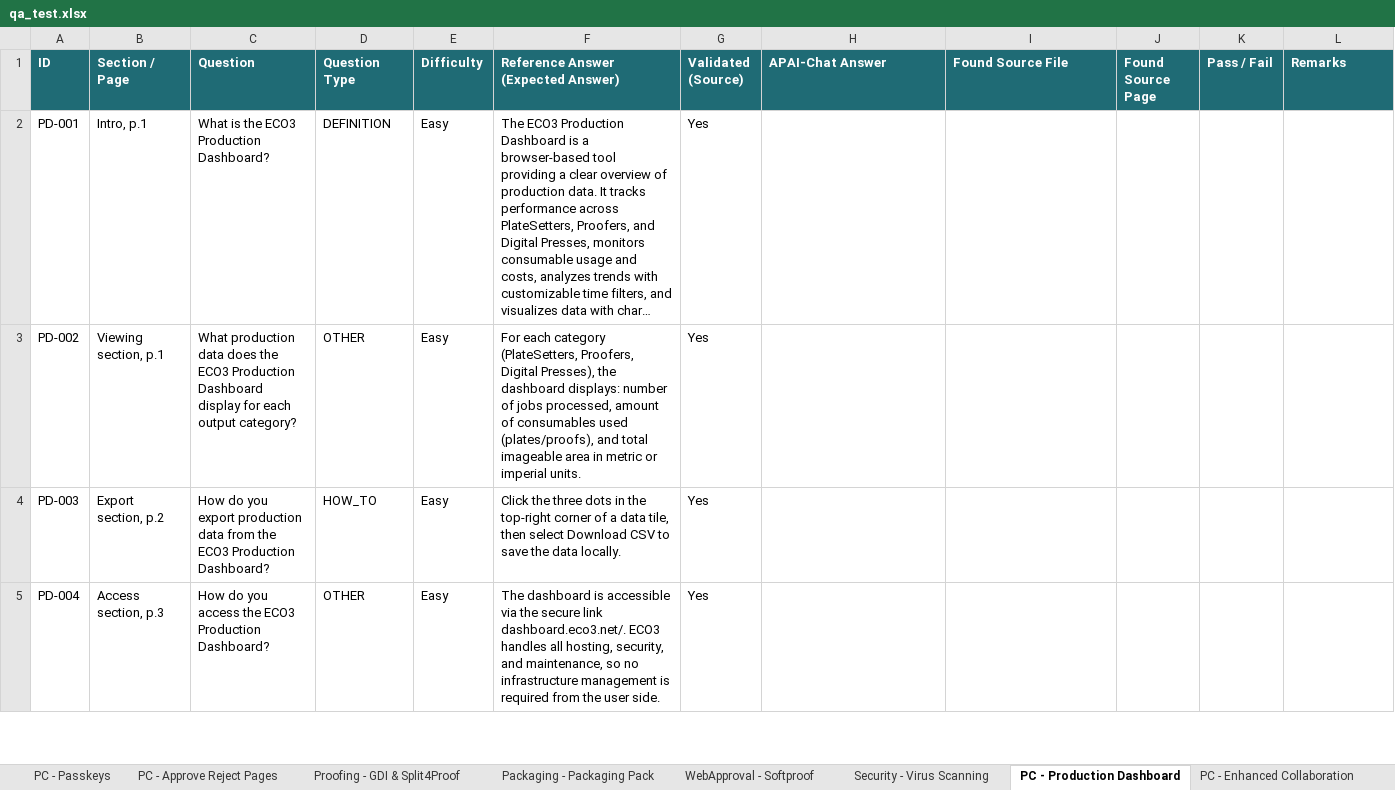
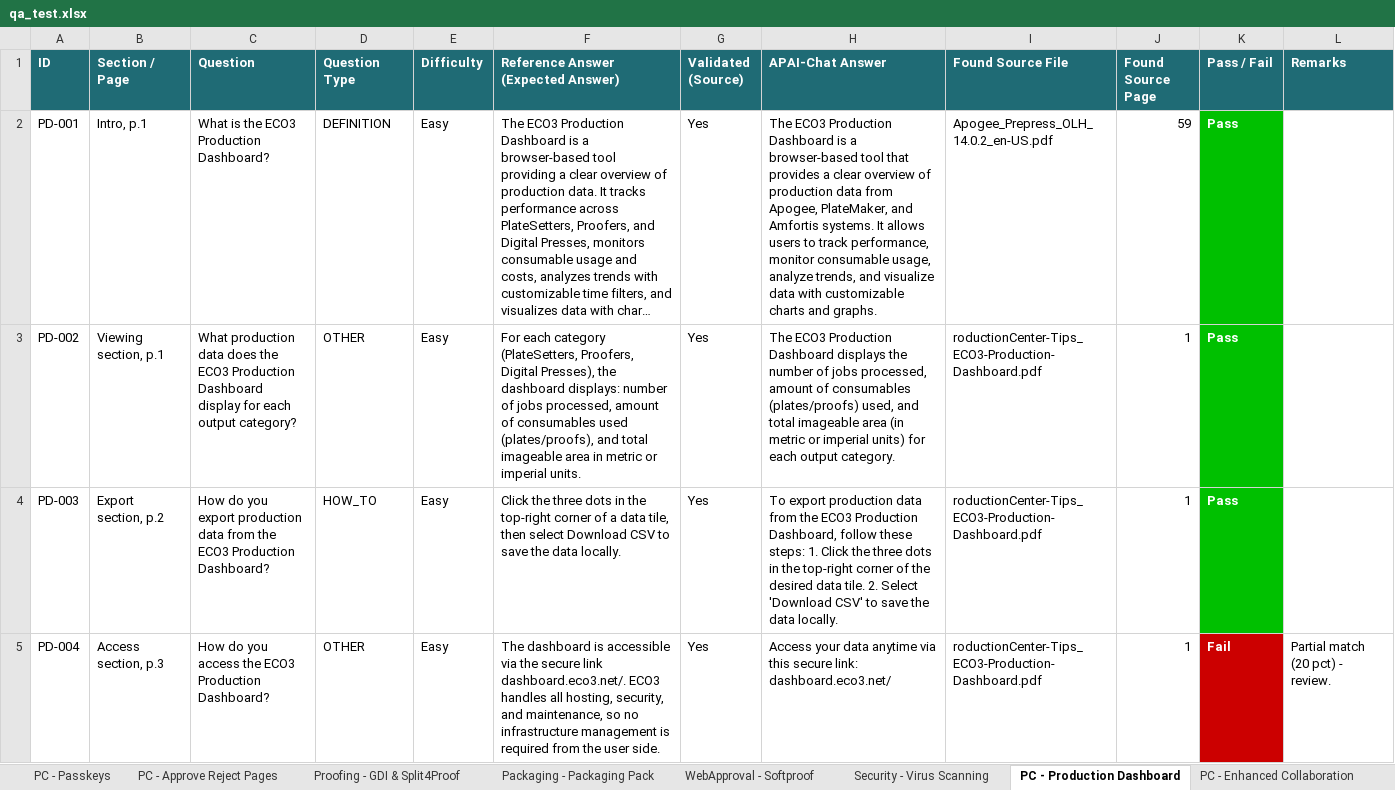
Before and after one commit to OzenLevent/apai-chat-documents, an Excel workbook: qa_test.xlsx, sheet PC - Production Dashboard, drawn as a sheet; only a part is shown; long unchanged cells end in …; values as stored, in another font and other column widths than the file's, no borders; the diff covers the shown part only; the diff names each change by its address in the sheet, - before the commit and + after, or states it on an @@ line.

Commit message:
Task 3: run batch 2 AI testing — 118 questions, 95 Pass / 23 Fail (81%)

```diff
--- a/qa_test.xlsx (sheet PC - Production Dashboard)
+++ b/qa_test.xlsx (sheet PC - Production Dashboard)
-H2 (APAI-Chat Answer): (empty)
+H2 (APAI-Chat Answer): The ECO3 Production Dashboard is a browser-based tool that provides a clear overview of production data from Apogee, PlateMaker, and Amfortis systems. It allows users to track performance, monitor consumable usage, analyze trends, and visualize data with customizable charts and graphs.
-I2 (Found Source File): (empty)
+I2 (Found Source File): Apogee_Prepress_OLH_14.0.2_en-US.pdf
-J2 (Found Source Page): (empty)
+J2 (Found Source Page): 59
-K2:K4 (Pass / Fail): (empty)
+K2:K4 (Pass / Fail): Pass
-K2:K4 fill: none
+K2:K4 fill: #00C000
-H3 (APAI-Chat Answer): (empty)
+H3 (APAI-Chat Answer): The ECO3 Production Dashboard displays the number of jobs processed, amount of consumables (plates/proofs) used, and total imageable area (in metric or imperial units) for each output category.
-I3:I5 (Found Source File): (empty)
+I3:I5 (Found Source File): roductionCenter-Tips_ECO3-Production-Dashboard.pdf
-J3:J5 (Found Source Page): (empty)
+J3:J5 (Found Source Page): 1
-H4 (APAI-Chat Answer): (empty)
+H4 (APAI-Chat Answer): To export production data from the ECO3 Production Dashboard, follow these steps: 1. Click the three dots in the top-right corner of the desired data tile. 2. Select 'Download CSV' to save the data locally.
-H5 (APAI-Chat Answer): (empty)
+H5 (APAI-Chat Answer): Access your data anytime via this secure link: dashboard.eco3.net/
-K5 (Pass / Fail): (empty)
+K5 (Pass / Fail): Fail
-K5 fill: none
+K5 fill: #CC0000
-L5 (Remarks): (empty)
+L5 (Remarks): Partial match (20 pct) - review.
```
Also changed, not shown: 2 added rows, 4 edited cells and cell formats elsewhere in this sheet, sheet PrintSphere OLH - draft02, sheet PC - Approve Reject Pages, sheet Lesson 26 - Number-Up C&A, sheet WebApproval - Softproof, sheet PC - Enhanced Collaboration, sheet PC - Passkeys, 4 more sheets.
